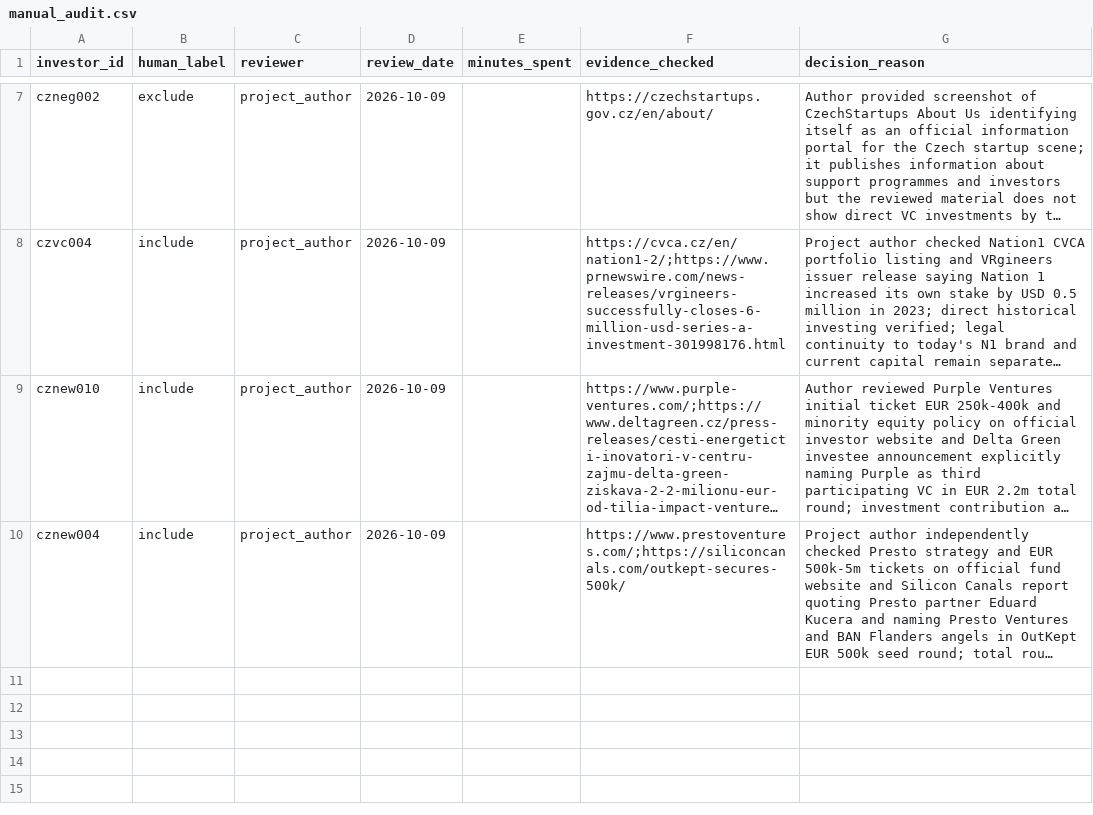
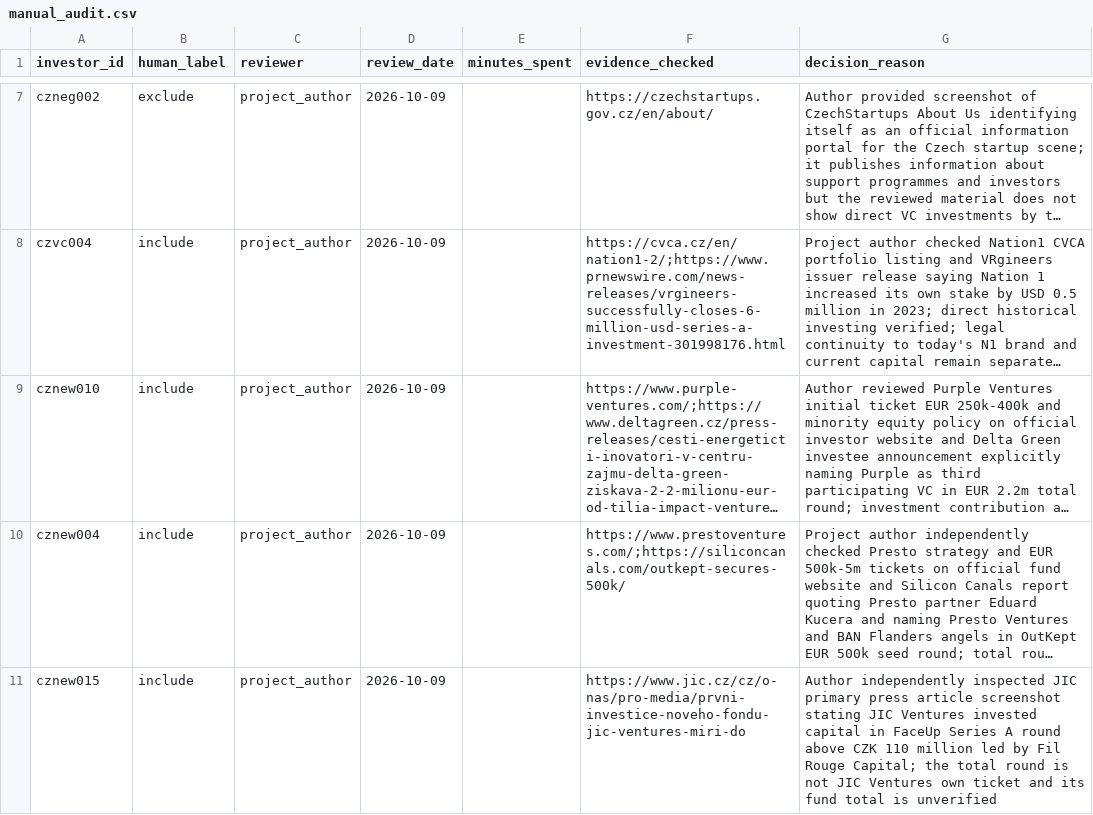
Before and after one commit to Raknogun/InvestorVerify, a CSV file: data/manual_audit.csv, drawn as a sheet; only a part is shown, gaps mark what is left out; long unchanged cells end in …; the diff names each change by its address in the sheet, - before the commit and + after, or states it on an @@ line.

```diff
--- a/data/manual_audit.csv
+++ b/data/manual_audit.csv
+row 11: cznew015 | include | project_author | 2026-10-09 |  | https://www.jic.cz/cz/o-nas/pro-media/prvni-investice-noveho-fondu-jic-ventures-miri-do | Author independently inspected JIC primary press article screenshot stating JIC Ventures invested capital in FaceUp Series A round above CZK 110 million led by Fil Rouge Capital; the total round is not JIC Ventures own ticket and its fund total is unverified
```
Also changed, not shown: data/ai_predictions.csv, data/evidence.csv, 5 other files.
